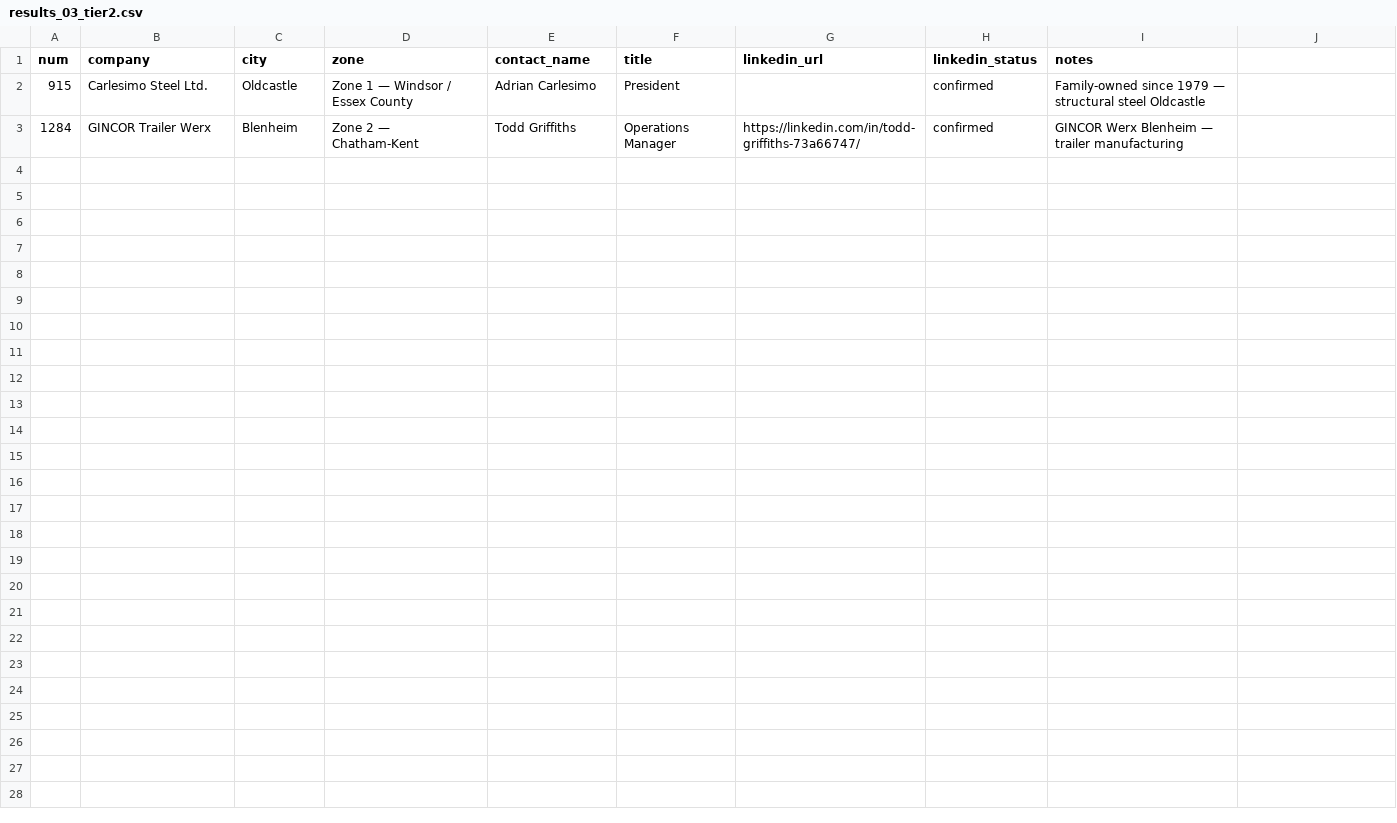
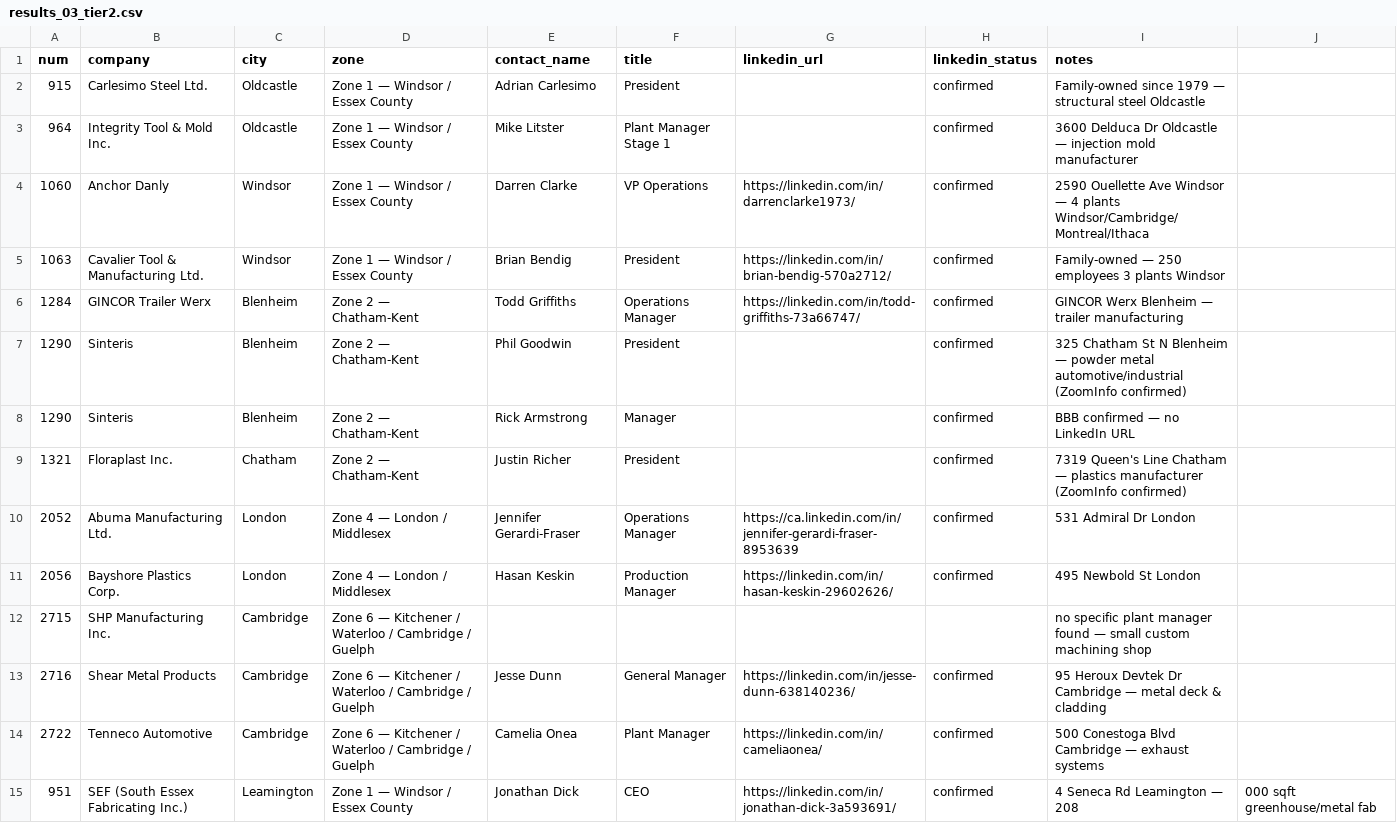
Before and after one commit to Owoblo/oems, a CSV file: enrichment_results/results_03_tier2.csv, drawn as a sheet; only a part is shown; the diff covers the shown part only; the diff names each change by its address in the sheet, - before the commit and + after, or states it on an @@ line.

```diff
--- a/enrichment_results/results_03_tier2.csv
+++ b/enrichment_results/results_03_tier2.csv
+row 3: 964 | Integrity Tool & Mold Inc. | Oldcastle | Zone 1 — Windsor / Essex County | Mike Litster | Plant Manager Stage 1 |  | confirmed | 3600 Delduca Dr Oldcastle — injection mold manufacturer
+row 4: 1060 | Anchor Danly | Windsor | Zone 1 — Windsor / Essex County | Darren Clarke | VP Operations | https://linkedin.com/in/darrenclarke1973/ | confirmed | 2590 Ouellette Ave Windsor — 4 plants Windsor/Cambridge/Montreal/Ithaca
+row 5: 1063 | Cavalier Tool & Manufacturing Ltd. | Windsor | Zone 1 — Windsor / Essex County | Brian Bendig | President | https://linkedin.com/in/brian-bendig-570a2712/ | confirmed | Family-owned — 250 employees 3 plants Windsor
+row 7: 1290 | Sinteris | Blenheim | Zone 2 — Chatham-Kent | Phil Goodwin | President |  | confirmed | 325 Chatham St N Blenheim — powder metal automotive/industrial (ZoomInfo confirmed)
+row 8: 1290 | Sinteris | Blenheim | Zone 2 — Chatham-Kent | Rick Armstrong | Manager |  | confirmed | BBB confirmed — no LinkedIn URL
+row 9: 1321 | Floraplast Inc. | Chatham | Zone 2 — Chatham-Kent | Justin Richer | President |  | confirmed | 7319 Queen's Line Chatham — plastics manufacturer (ZoomInfo confirmed)
+row 10: 2052 | Abuma Manufacturing Ltd. | London | Zone 4 — London / Middlesex | Jennifer Gerardi-Fraser | Operations Manager | https://ca.linkedin.com/in/jennifer-gerardi-fraser-8953639 | confirmed | 531 Admiral Dr London
+row 11: 2056 | Bayshore Plastics Corp. | London | Zone 4 — London / Middlesex | Hasan Keskin | Production Manager | https://linkedin.com/in/hasan-keskin-29602626/ | confirmed | 495 Newbold St London
+row 12: 2715 | SHP Manufacturing Inc. | Cambridge | Zone 6 — Kitchener / Waterloo / Cambridge / Guelph |  |  |  |  | no specific plant manager found — small custom machining shop
+row 13: 2716 | Shear Metal Products | Cambridge | Zone 6 — Kitchener / Waterloo / Cambridge / Guelph | Jesse Dunn | General Manager | https://linkedin.com/in/jesse-dunn-638140236/ | confirmed | 95 Heroux Devtek Dr Cambridge — metal deck & cladding
+row 14: 2722 | Tenneco Automotive | Cambridge | Zone 6 — Kitchener / Waterloo / Cambridge / Guelph | Camelia Onea | Plant Manager | https://linkedin.com/in/cameliaonea/ | confirmed | 500 Conestoga Blvd Cambridge — exhaust systems
+row 15: 951 | SEF (South Essex Fabricating Inc.) | Leamington | Zone 1 — Windsor / Essex County | Jonathan Dick | CEO | https://linkedin.com/in/jonathan-dick-3a593691/ | confirmed | 4 Seneca Rd Leamington — 208 | 000 sqft greenhouse/metal fab
```
Also changed, not shown: 12 added rows elsewhere in this file, enrichment_results/results_02_tier1B.csv.
